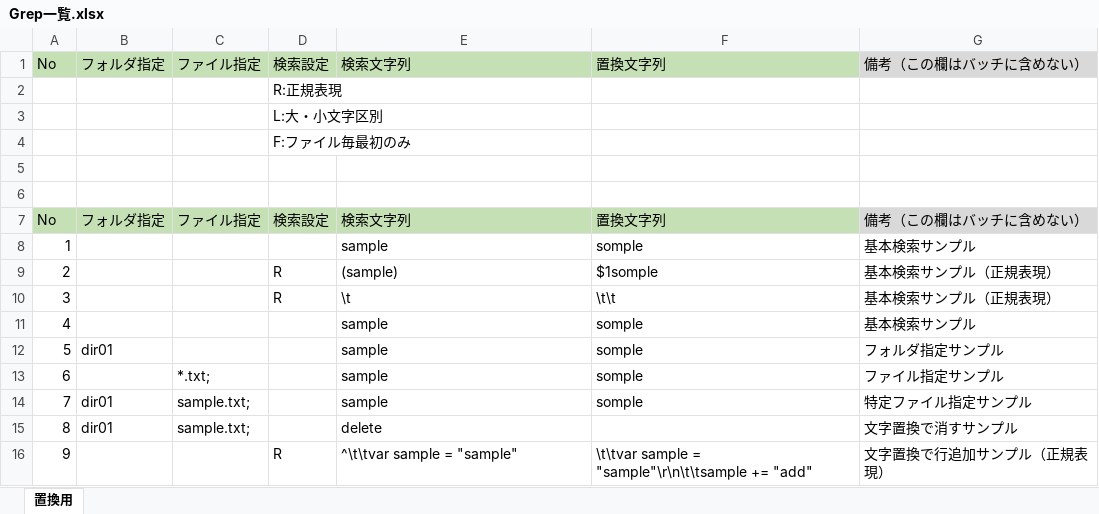
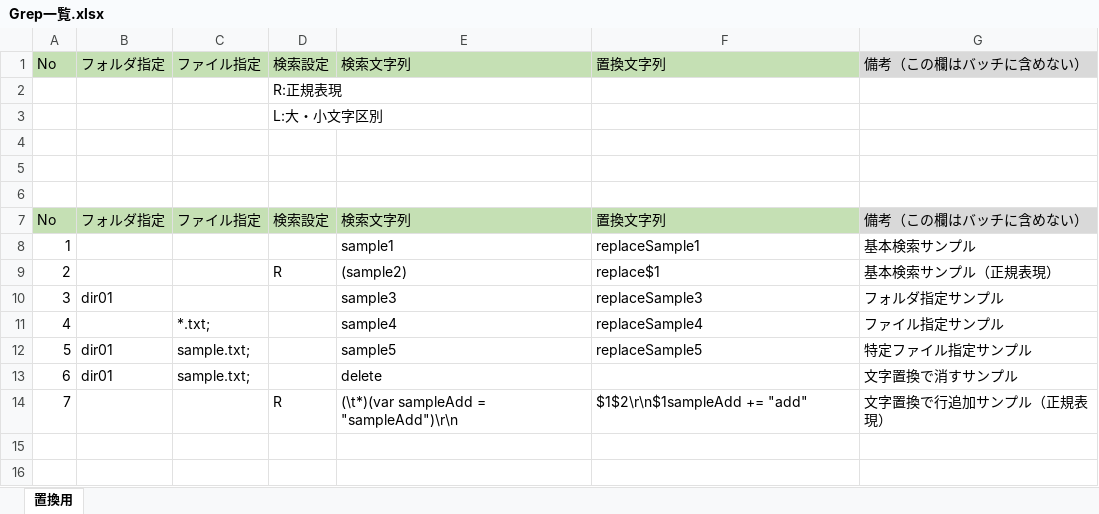
Before and after one commit to kazuki-ikeya/SakuraGrepBatch, an Excel workbook: PowerShell/Grepバッチ/Grep一覧.xlsx, sheet 置換用, drawn as a sheet; values as stored, in another font and other column widths than the file's, no borders; removed rows and columns are numbered as before the commit, all else as after; the diff names each change by its address in the sheet, - before the commit and + after, or states it on an @@ line.

```diff
--- a/PowerShell/Grepバッチ/Grep一覧.xlsx (sheet 置換用)
+++ b/PowerShell/Grepバッチ/Grep一覧.xlsx (sheet 置換用)
-D4: F:ファイル毎最初のみ
+D4: (empty)
-E8: sample
+E8: sample1
-F8: somple
+F8: replaceSample1
-E9: (sample)
+E9: (sample2)
-F9: $1somple
+F9: replace$1
-row 10: 3 |  |  | R | \t | \t\t | 基本検索サンプル（正規表現）
-row 11: 4 |  |  |  | sample | somple | 基本検索サンプル
@@ column A renumbered from row 10 down @@
-E10: sample
+E10: sample3
-F10: somple
+F10: replaceSample3
-E11: sample
+E11: sample4
-F11: somple
+F11: replaceSample4
-E12: sample
+E12: sample5
-F12: somple
+F12: replaceSample5
-E14: ^\t\tvar sample = "sample"
+E14: (\t*)(var sampleAdd = "sampleAdd")\r\n
-F14: \t\tvar sample = "sample"\r\n\t\tsample += "add"
+F14: $1$2\r\n$1sampleAdd += "add"
```
Also changed, not shown: 7 other files.
